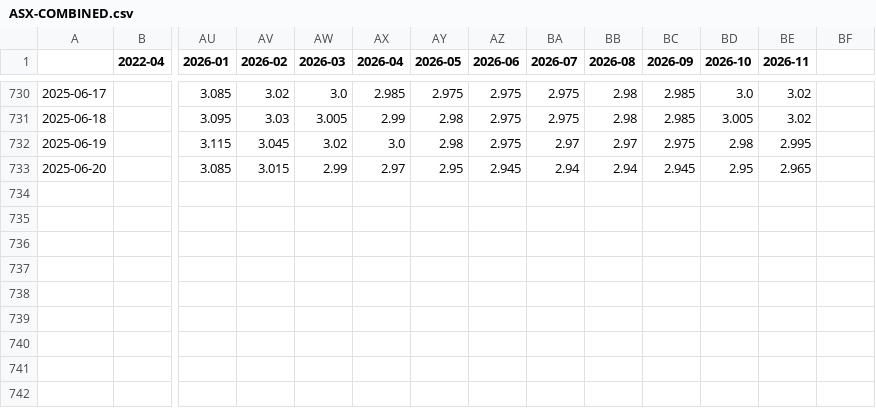
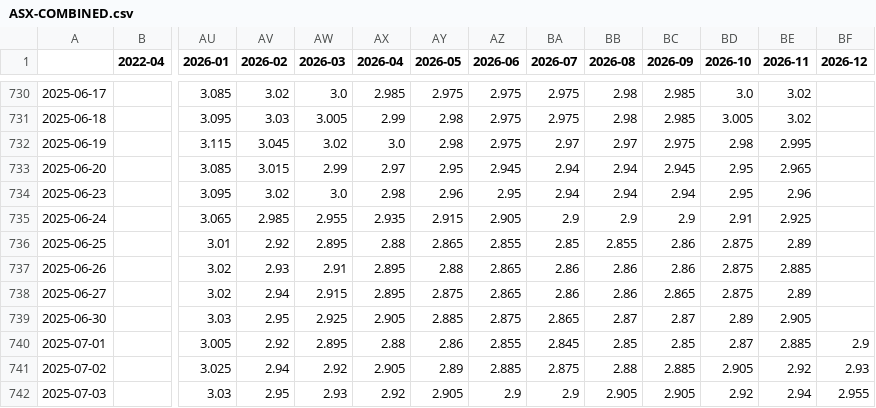
Before and after one commit to bpalmer4/Charts-based-on-ABS-data, a CSV file: notebooks/ASX-COMBINED/ASX-COMBINED.csv, drawn as a sheet; only a part is shown, gaps mark what is left out; rows hold the shown columns only; the diff names each change by its address in the sheet, - before the commit and + after, or states it on an @@ line.

Commit message:
data updates

```diff
--- a/notebooks/ASX-COMBINED/ASX-COMBINED.csv
+++ b/notebooks/ASX-COMBINED/ASX-COMBINED.csv
-BF1: (empty)
+BF1: 2026-12
+row 734: 2025-06-23 |  | 3.095 | 3.02 | 3.0 | 2.98 | 2.96 | 2.95 | 2.94 | 2.94 | 2.94 | 2.95 | 2.96
+row 735: 2025-06-24 |  | 3.065 | 2.985 | 2.955 | 2.935 | 2.915 | 2.905 | 2.9 | 2.9 | 2.9 | 2.91 | 2.925
+row 736: 2025-06-25 |  | 3.01 | 2.92 | 2.895 | 2.88 | 2.865 | 2.855 | 2.85 | 2.855 | 2.86 | 2.875 | 2.89
+row 737: 2025-06-26 |  | 3.02 | 2.93 | 2.91 | 2.895 | 2.88 | 2.865 | 2.86 | 2.86 | 2.86 | 2.875 | 2.885
+row 738: 2025-06-27 |  | 3.02 | 2.94 | 2.915 | 2.895 | 2.875 | 2.865 | 2.86 | 2.86 | 2.865 | 2.875 | 2.89
+row 739: 2025-06-30 |  | 3.03 | 2.95 | 2.925 | 2.905 | 2.885 | 2.875 | 2.865 | 2.87 | 2.87 | 2.89 | 2.905
+row 740: 2025-07-01 |  | 3.005 | 2.92 | 2.895 | 2.88 | 2.86 | 2.855 | 2.845 | 2.85 | 2.85 | 2.87 | 2.885 | 2.9
+row 741: 2025-07-02 |  | 3.025 | 2.94 | 2.92 | 2.905 | 2.89 | 2.885 | 2.875 | 2.88 | 2.885 | 2.905 | 2.92 | 2.93
+row 742: 2025-07-03 |  | 3.03 | 2.95 | 2.93 | 2.92 | 2.905 | 2.9 | 2.9 | 2.905 | 2.905 | 2.92 | 2.94 | 2.955
```
Also changed, not shown: notebooks/ocr_rba.csv, 3 other files.
